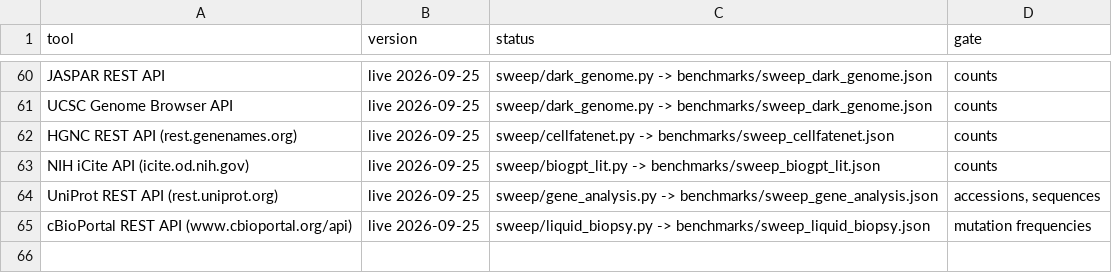
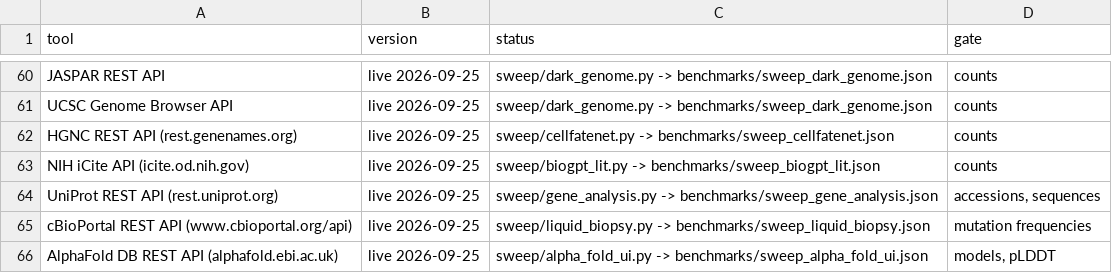
Before and after one commit to uditakankananonononono/mega27-01-sugarcode-realdata-validation, a TSV file: manifests/tools.tsv, drawn as a sheet; only a part is shown, gaps mark what is left out; the diff names each change by its address in the sheet, - before the commit and + after, or states it on an @@ line.

```diff
--- a/manifests/tools.tsv
+++ b/manifests/tools.tsv
+row 66: AlphaFold DB REST API (alphafold.ebi.ac.uk) | live 2026-09-25 | sweep/alpha_fold_ui.py -> benchmarks/sweep_alpha_fold_ui.json | models, pLDDT
```
Also changed, not shown: manifests/accessions.tsv, manifests/module_inventory.tsv, 10 other files.
